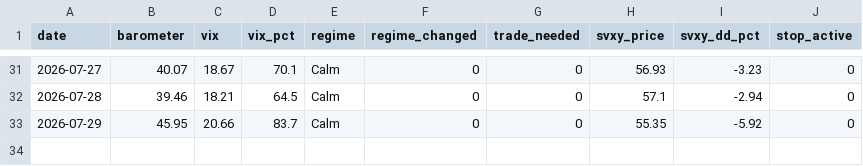
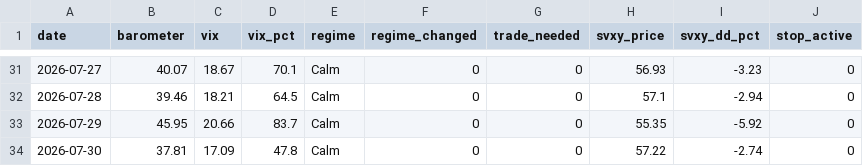
Before and after one commit to Jornvv/VTS-Dashboard, a CSV file: data/monitoring/signal_history.csv, drawn as a sheet; only a part is shown, gaps mark what is left out; the diff names each change by its address in the sheet, - before the commit and + after, or states it on an @@ line.

Commit message:
Signal + KPI update 2026-07-30 21:52 UTC

```diff
--- a/data/monitoring/signal_history.csv
+++ b/data/monitoring/signal_history.csv
+row 34: 2026-07-30 | 37.81 | 17.09 | 47.8 | Calm | 0 | 0 | 57.22 | -2.74 | 0
```
Also changed, not shown: 1 other file.
